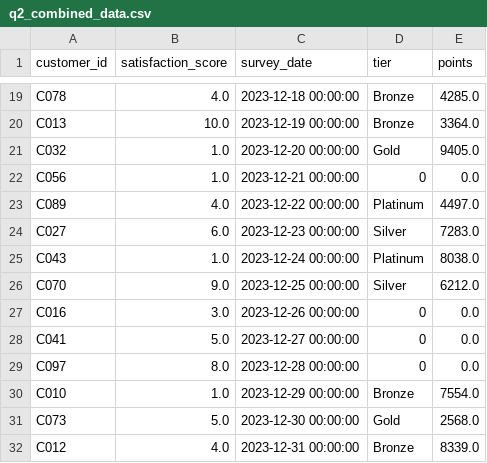
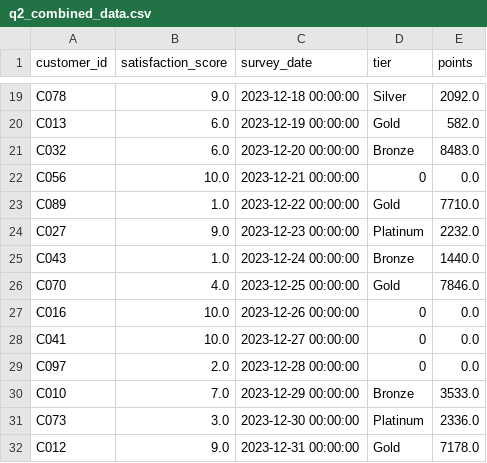
Before and after one commit to UCSF-DataSci/ds217-06-wrangling-ChristinaXMu, a CSV file: output/q2_combined_data.csv, drawn as a sheet; only a part is shown, gaps mark what is left out; the diff covers the shown part only; the diff names each change by its address in the sheet, - before the commit and + after, or states it on an @@ line.

```diff
--- a/output/q2_combined_data.csv
+++ b/output/q2_combined_data.csv
-B19 (satisfaction_score): 4.0
+B19 (satisfaction_score): 9.0
-D19 (tier): Bronze
+D19 (tier): Silver
-E19 (points): 4285.0
+E19 (points): 2092.0
-B20 (satisfaction_score): 10.0
+B20 (satisfaction_score): 6.0
-D20 (tier): Bronze
+D20 (tier): Gold
-E20 (points): 3364.0
+E20 (points): 582.0
-B21 (satisfaction_score): 1.0
+B21 (satisfaction_score): 6.0
-D21 (tier): Gold
+D21 (tier): Bronze
-E21 (points): 9405.0
+E21 (points): 8483.0
-B22 (satisfaction_score): 1.0
+B22 (satisfaction_score): 10.0
-B23 (satisfaction_score): 4.0
+B23 (satisfaction_score): 1.0
-D23 (tier): Platinum
+D23 (tier): Gold
-E23 (points): 4497.0
+E23 (points): 7710.0
-B24 (satisfaction_score): 6.0
+B24 (satisfaction_score): 9.0
-D24 (tier): Silver
+D24 (tier): Platinum
-E24 (points): 7283.0
+E24 (points): 2232.0
-D25 (tier): Platinum
+D25 (tier): Bronze
-E25 (points): 8038.0
+E25 (points): 1440.0
-B26 (satisfaction_score): 9.0
+B26 (satisfaction_score): 4.0
-D26 (tier): Silver
+D26 (tier): Gold
-E26 (points): 6212.0
+E26 (points): 7846.0
-B27 (satisfaction_score): 3.0
+B27 (satisfaction_score): 10.0
-B28 (satisfaction_score): 5.0
+B28 (satisfaction_score): 10.0
-B29 (satisfaction_score): 8.0
+B29 (satisfaction_score): 2.0
-B30 (satisfaction_score): 1.0
+B30 (satisfaction_score): 7.0
-E30 (points): 7554.0
+E30 (points): 3533.0
-B31 (satisfaction_score): 5.0
+B31 (satisfaction_score): 3.0
-D31 (tier): Gold
+D31 (tier): Platinum
-E31 (points): 2568.0
+E31 (points): 2336.0
-B32 (satisfaction_score): 4.0
+B32 (satisfaction_score): 9.0
-D32 (tier): Bronze
+D32 (tier): Gold
-E32 (points): 8339.0
+E32 (points): 7178.0
```
Also changed, not shown: 121 edited cells elsewhere in this file, 2 other files.
